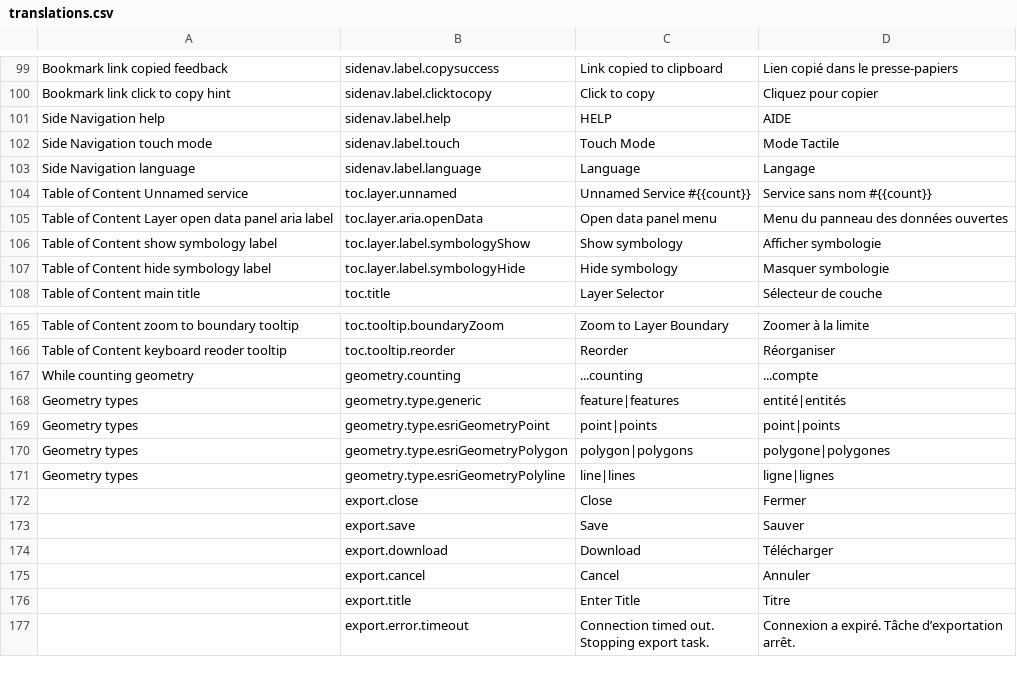
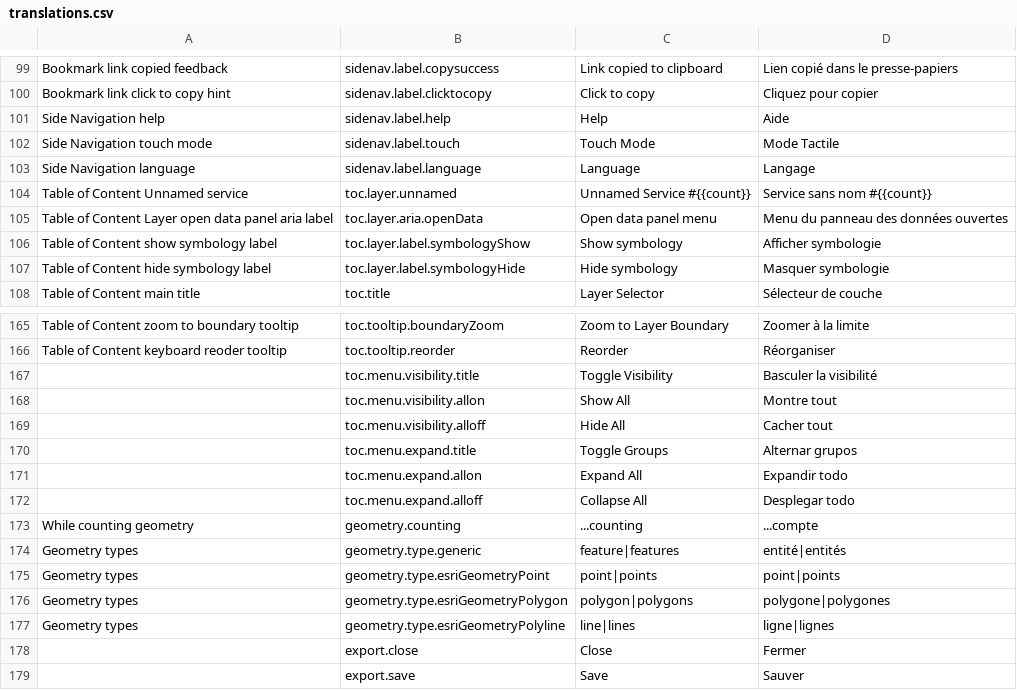
Before and after one commit to fgpv-vpgf/fgpv-vpgf, a CSV file: src/locales/translations.csv, drawn as a sheet; only a part is shown, gaps mark what is left out; the shorter side is filled out with more unchanged rows.

Commit message:
chore(build): add missing translation and icons

```diff
--- a/src/locales/translations.csv
+++ b/src/locales/translations.csv
@@ -100,3 +100,3 @@ Bookmark link copied feedback,sidenav.label.copysuccess,Link copied to clipboard
 Bookmark link click to copy hint,sidenav.label.clicktocopy,Click to copy,Cliquez pour copier
-Side Navigation help,sidenav.label.help,HELP,AIDE
+Side Navigation help,sidenav.label.help,Help,Aide
 Side Navigation touch mode,sidenav.label.touch,Touch Mode,Mode Tactile
@@ -166,2 +166,8 @@ Table of Content zoom to boundary tooltip,toc.tooltip.boundaryZoom,Zoom to Layer
 Table of Content keyboard reoder tooltip,toc.tooltip.reorder,Reorder,Réorganiser
+,toc.menu.visibility.title,Toggle Visibility,Basculer la visibilité
+,toc.menu.visibility.allon,Show All,Montre tout
+,toc.menu.visibility.alloff,Hide All,Cacher tout
+,toc.menu.expand.title,Toggle Groups,Alternar grupos
+,toc.menu.expand.allon,Expand All,Expandir todo
+,toc.menu.expand.alloff,Collapse All,Desplegar todo
 While counting geometry,geometry.counting, ...counting, ...compte
```
Also changed, not shown: 2 other files.
